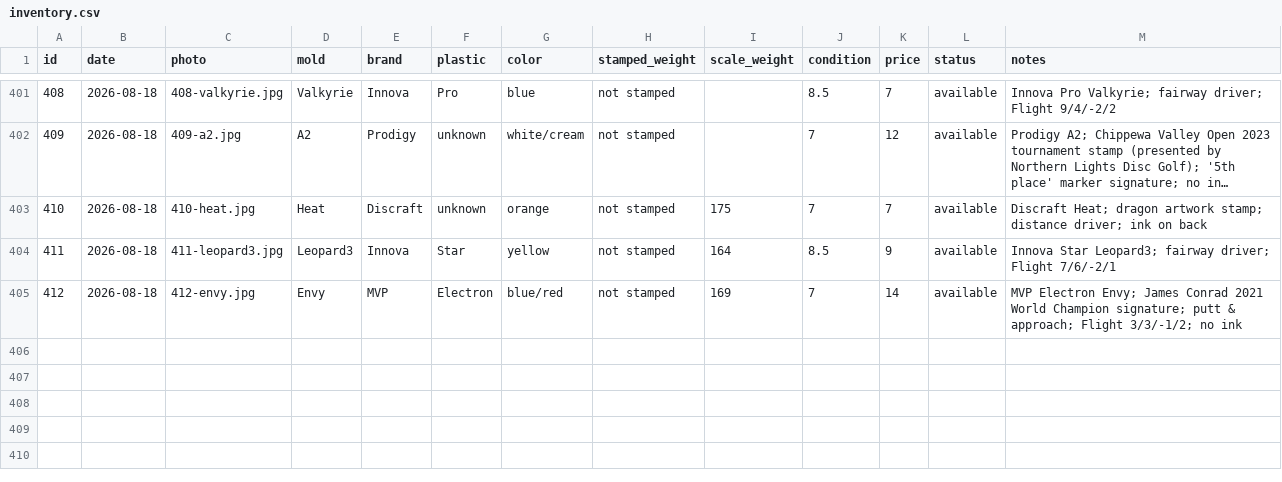
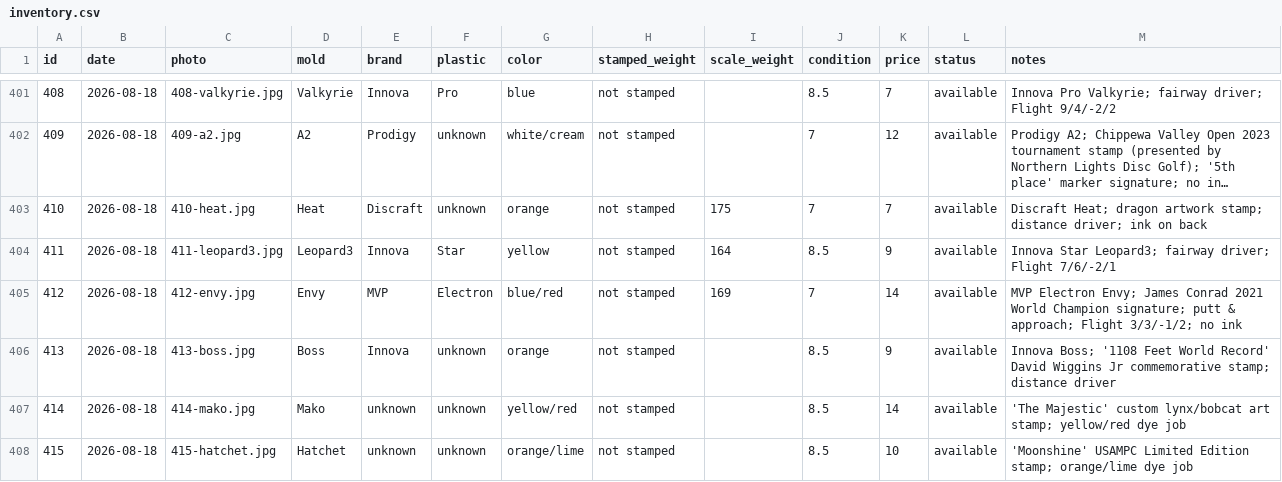
Before and after one commit to summitaiautomations-ui/juddy, a CSV file: disc-pics-data/inventory.csv, drawn as a sheet; only a part is shown, gaps mark what is left out; long unchanged cells end in …; the diff names each change by its address in the sheet, - before the commit and + after, or states it on an @@ line.

Commit message:
Auto-publish 2026-08-18 20:08

```diff
--- a/disc-pics-data/inventory.csv
+++ b/disc-pics-data/inventory.csv
+row 406: 413 | 2026-08-18 | 413-boss.jpg | Boss | Innova | unknown | orange | not stamped |  | 8.5 | 9 | available | Innova Boss; '1108 Feet World Record' David Wiggins Jr commemorative stamp; distance driver
+row 407: 414 | 2026-08-18 | 414-mako.jpg | Mako | unknown | unknown | yellow/red | not stamped |  | 8.5 | 14 | available | 'The Majestic' custom lynx/bobcat art stamp; yellow/red dye job
+row 408: 415 | 2026-08-18 | 415-hatchet.jpg | Hatchet | unknown | unknown | orange/lime | not stamped |  | 8.5 | 10 | available | 'Moonshine' USAMPC Limited Edition stamp; orange/lime dye job
```
